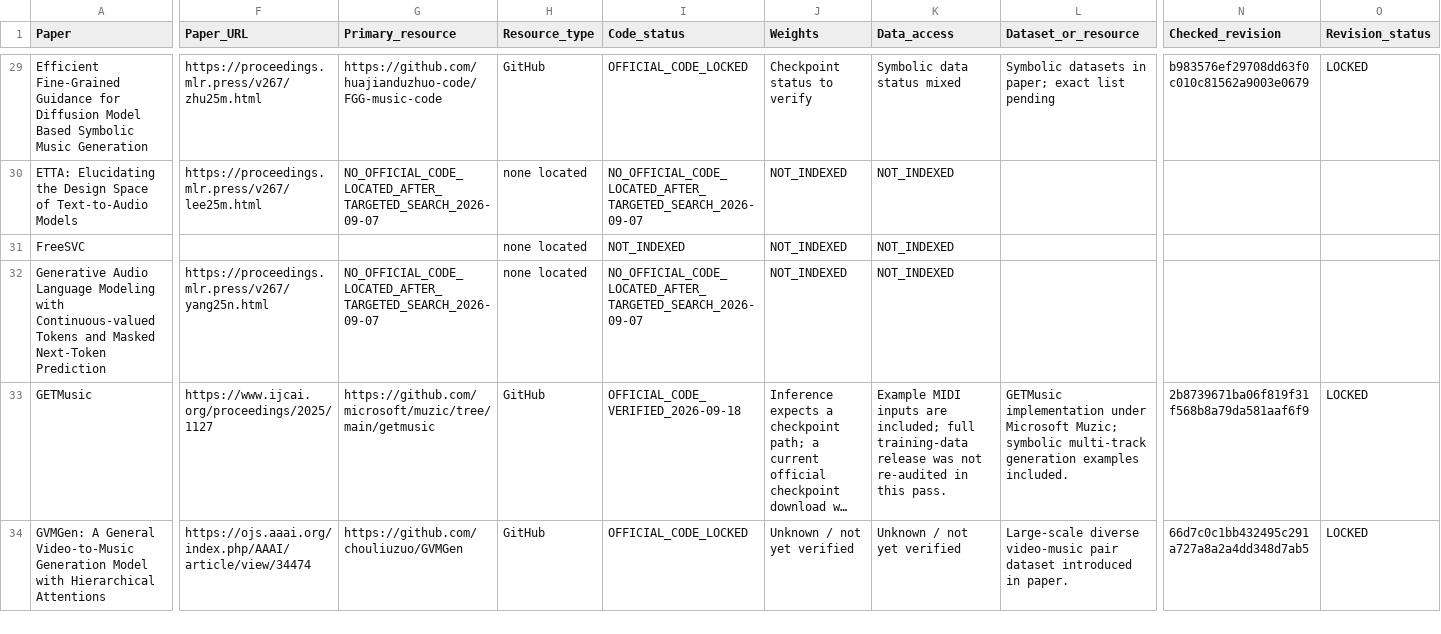
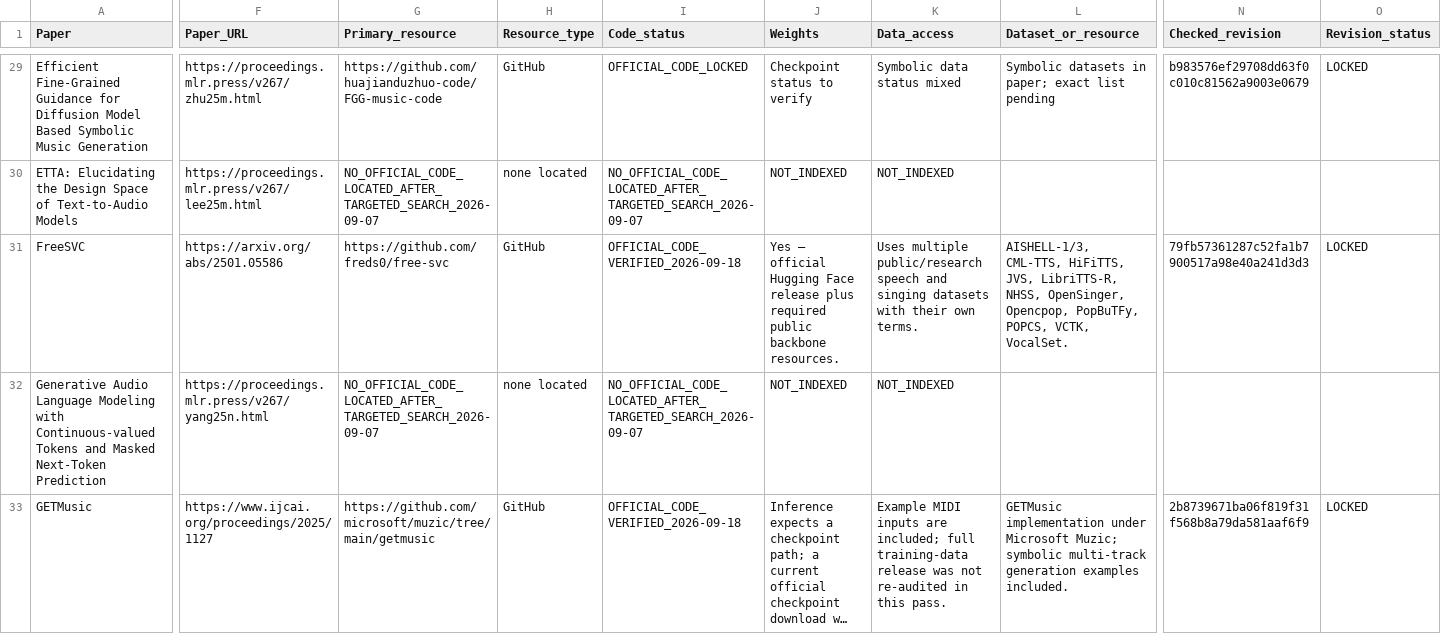
Before and after one commit to zyh123599/music-ai-foundation-model-survey-resources, a CSV file: resources/paper_resource_crosswalk.csv, drawn as a sheet; only a part is shown, gaps mark what is left out; the shorter side is filled out with more unchanged rows; long unchanged cells end in …; the diff covers the shown part only; the diff names each change by its address in the sheet, - before the commit and + after, or states it on an @@ line.

Commit message:
Add second-wave verified official resources

```diff
--- a/resources/paper_resource_crosswalk.csv
+++ b/resources/paper_resource_crosswalk.csv
-F31 (Paper_URL): (empty)
+F31 (Paper_URL): https://arxiv.org/abs/2501.05586
-G31 (Primary_resource): (empty)
+G31 (Primary_resource): https://github.com/freds0/free-svc
-H31 (Resource_type): none located
+H31 (Resource_type): GitHub
-I31 (Code_status): NOT_INDEXED
+I31 (Code_status): OFFICIAL_CODE_VERIFIED_2026-09-18
-J31 (Weights): NOT_INDEXED
+J31 (Weights): Yes — official Hugging Face release plus required public backbone resources.
-K31 (Data_access): NOT_INDEXED
+K31 (Data_access): Uses multiple public/research speech and singing datasets with their own terms.
-L31 (Dataset_or_resource): (empty)
+L31 (Dataset_or_resource): AISHELL-1/3, CML-TTS, HiFiTTS, JVS, LibriTTS-R, NHSS, OpenSinger, Opencpop, PopBuTFy, POPCS, VCTK, VocalSet.
-N31 (Checked_revision): (empty)
+N31 (Checked_revision): 79fb57361287c52fa1b7900517a98e40a241d3d3
-O31 (Revision_status): (empty)
+O31 (Revision_status): LOCKED
```
Also changed, not shown: 79 edited cells elsewhere in this file.
